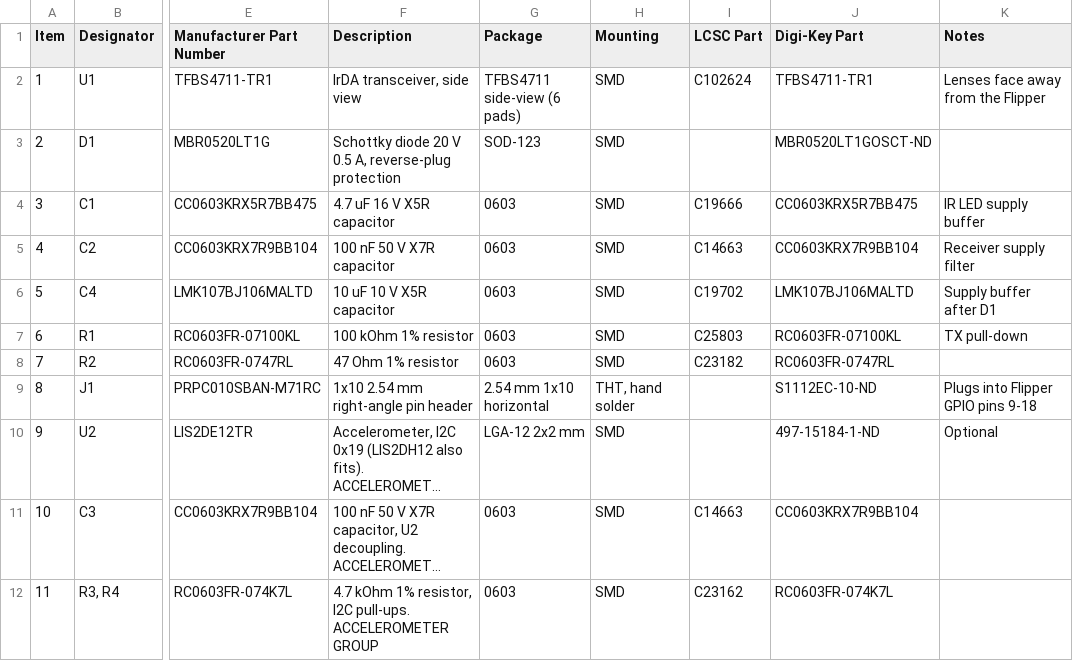
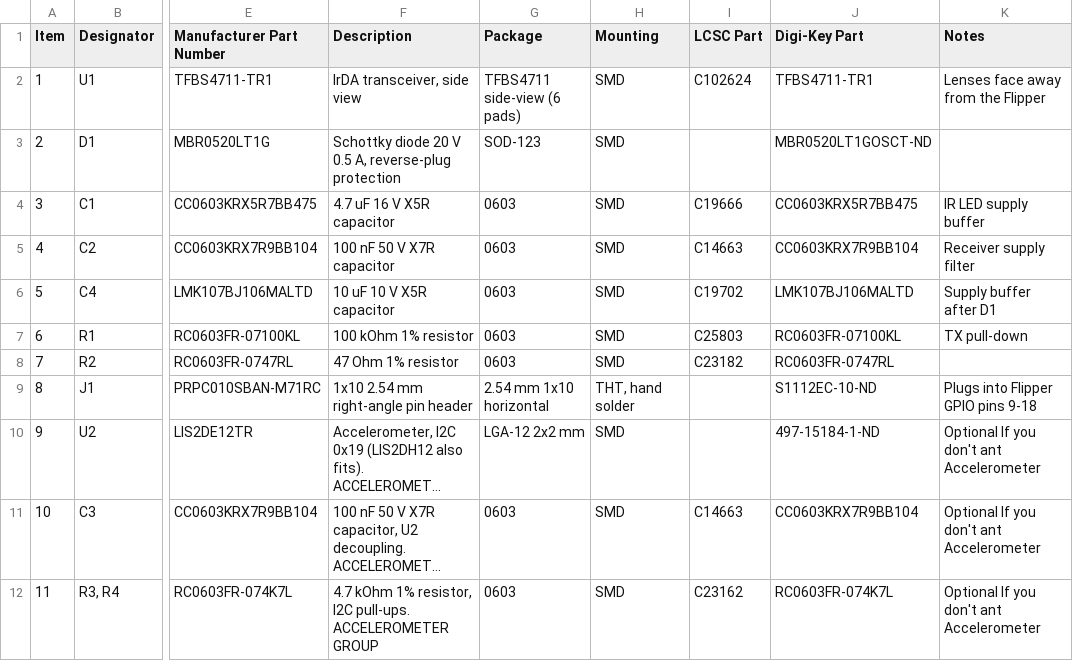
Before and after one commit to Jackv-makes/FlippIR-Hardware, a CSV file: flippir-v0.7-BOM.csv, drawn as a sheet; only a part is shown, gaps mark what is left out; long unchanged cells end in …; the diff names each change by its address in the sheet, - before the commit and + after, or states it on an @@ line.

Commit message:
Update flippir-v0.7-BOM.csv

```diff
--- a/flippir-v0.7-BOM.csv
+++ b/flippir-v0.7-BOM.csv
-K10 (Notes): Optional
+K10 (Notes): Optional If you don't ant Accelerometer
-K11:K12 (Notes): (empty)
+K11:K12 (Notes): Optional If you don't ant Accelerometer
```
